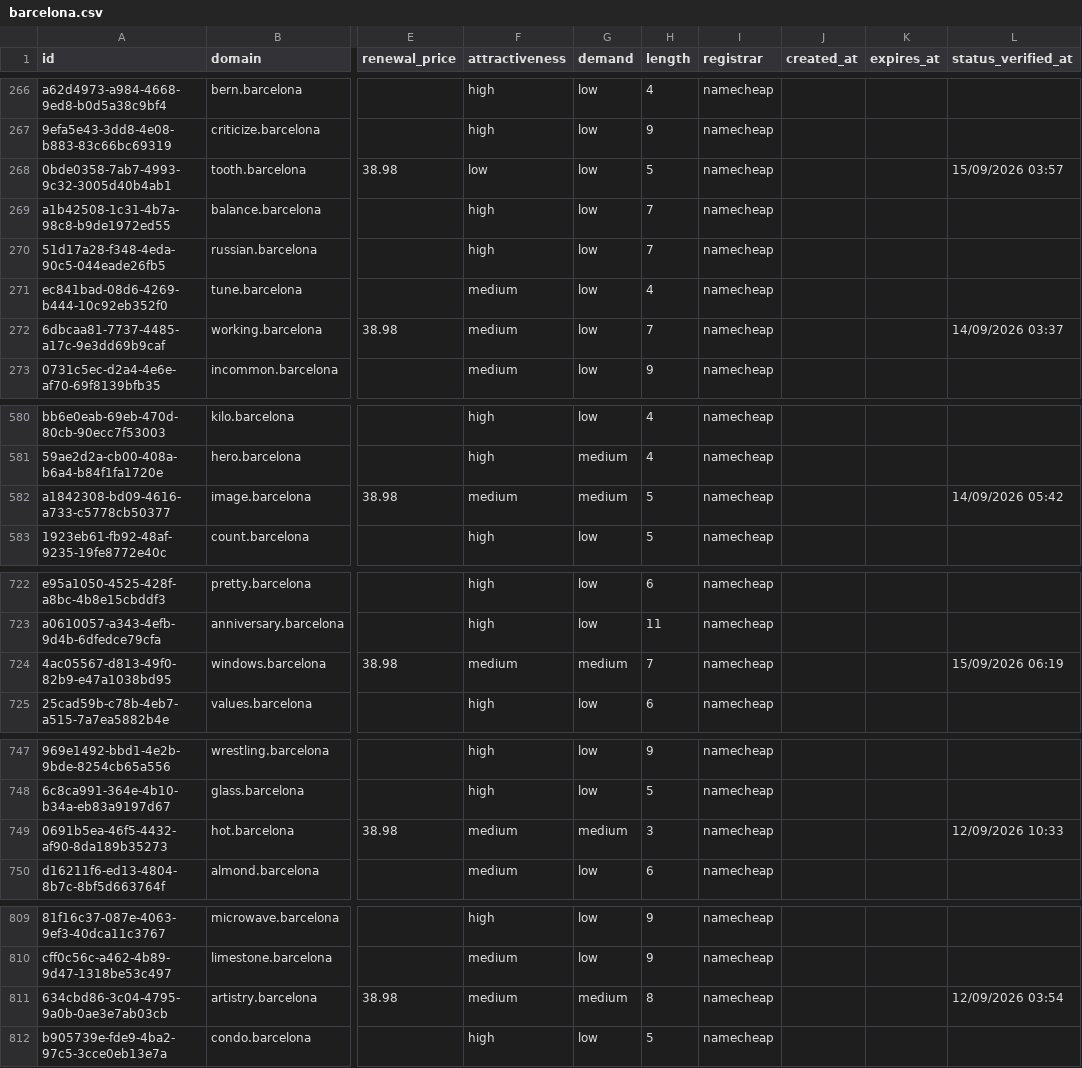
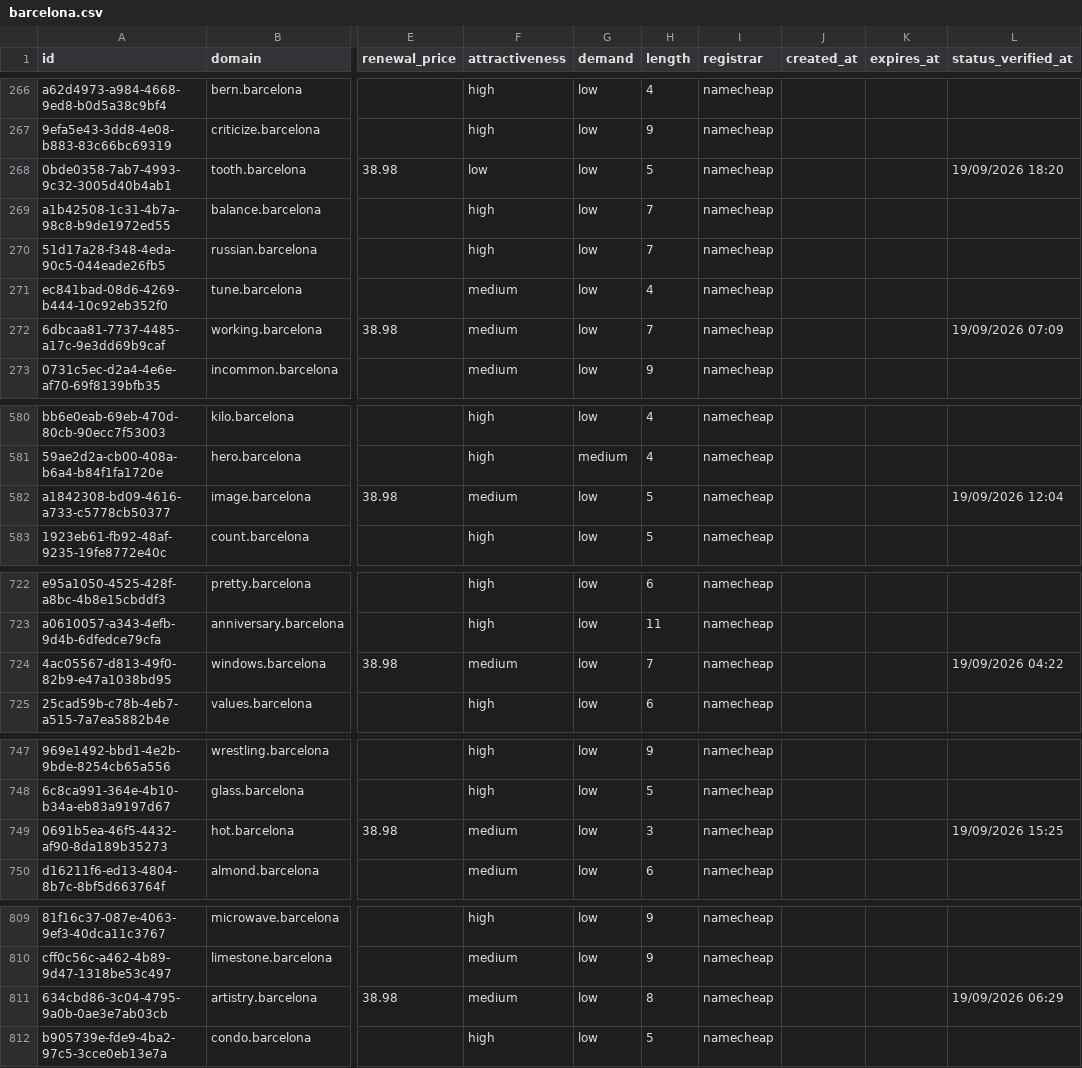
Before and after one commit to UniqueDomains/barcelona-oneword-domains, a CSV file: barcelona.csv, drawn as a sheet; only a part is shown, gaps mark what is left out; the diff covers the shown part only; the diff names each change by its address in the sheet, - before the commit and + after, or states it on an @@ line.

```diff
--- a/barcelona.csv
+++ b/barcelona.csv
-L268 (status_verified_at): 15/09/2026 03:57
+L268 (status_verified_at): 19/09/2026 18:20
-L272 (status_verified_at): 14/09/2026 03:37
+L272 (status_verified_at): 19/09/2026 07:09
-G582 (demand): medium
+G582 (demand): low
-L582 (status_verified_at): 14/09/2026 05:42
+L582 (status_verified_at): 19/09/2026 12:04
-G724 (demand): medium
+G724 (demand): low
-L724 (status_verified_at): 15/09/2026 06:19
+L724 (status_verified_at): 19/09/2026 04:22
-G749 (demand): medium
+G749 (demand): low
-L749 (status_verified_at): 12/09/2026 10:33
+L749 (status_verified_at): 19/09/2026 15:25
-G811 (demand): medium
+G811 (demand): low
-L811 (status_verified_at): 12/09/2026 03:54
+L811 (status_verified_at): 19/09/2026 06:29
```
Also changed, not shown: 49 edited cells elsewhere in this file, 4 other files.
